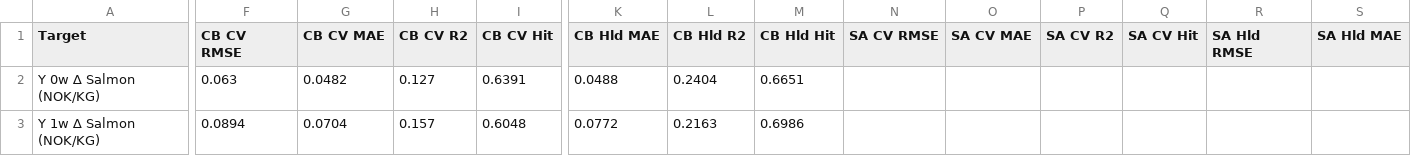
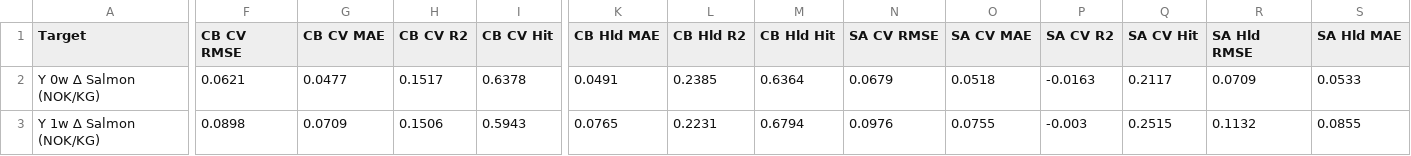
Before and after one commit to S2310053/Laks, a CSV file: Results/model_comparison_summary.csv, drawn as a sheet; only a part is shown, gaps mark what is left out; the diff covers the shown part only; the diff names each change by its address in the sheet, - before the commit and + after, or states it on an @@ line.

```diff
--- a/Results/model_comparison_summary.csv
+++ b/Results/model_comparison_summary.csv
-F2 (CB CV RMSE): 0.063
+F2 (CB CV RMSE): 0.0621
-G2 (CB CV MAE): 0.0482
+G2 (CB CV MAE): 0.0477
-H2 (CB CV R2): 0.127
+H2 (CB CV R2): 0.1517
-I2 (CB CV Hit): 0.6391
+I2 (CB CV Hit): 0.6378
-K2 (CB Hld MAE): 0.0488
+K2 (CB Hld MAE): 0.0491
-L2 (CB Hld R2): 0.2404
+L2 (CB Hld R2): 0.2385
-M2 (CB Hld Hit): 0.6651
+M2 (CB Hld Hit): 0.6364
-N2 (SA CV RMSE): (empty)
+N2 (SA CV RMSE): 0.0679
-O2 (SA CV MAE): (empty)
+O2 (SA CV MAE): 0.0518
-P2 (SA CV R2): (empty)
+P2 (SA CV R2): -0.0163
-Q2 (SA CV Hit): (empty)
+Q2 (SA CV Hit): 0.2117
-R2 (SA Hld RMSE): (empty)
+R2 (SA Hld RMSE): 0.0709
-S2 (SA Hld MAE): (empty)
+S2 (SA Hld MAE): 0.0533
-F3 (CB CV RMSE): 0.0894
+F3 (CB CV RMSE): 0.0898
-G3 (CB CV MAE): 0.0704
+G3 (CB CV MAE): 0.0709
-H3 (CB CV R2): 0.157
+H3 (CB CV R2): 0.1506
-I3 (CB CV Hit): 0.6048
+I3 (CB CV Hit): 0.5943
-K3 (CB Hld MAE): 0.0772
+K3 (CB Hld MAE): 0.0765
-L3 (CB Hld R2): 0.2163
+L3 (CB Hld R2): 0.2231
-M3 (CB Hld Hit): 0.6986
+M3 (CB Hld Hit): 0.6794
-N3 (SA CV RMSE): (empty)
+N3 (SA CV RMSE): 0.0976
-O3 (SA CV MAE): (empty)
+O3 (SA CV MAE): 0.0755
-P3 (SA CV R2): (empty)
+P3 (SA CV R2): -0.003
-Q3 (SA CV Hit): (empty)
+Q3 (SA CV Hit): 0.2515
-R3 (SA Hld RMSE): (empty)
+R3 (SA Hld RMSE): 0.1132
-S3 (SA Hld MAE): (empty)
+S3 (SA Hld MAE): 0.0855
```
Also changed, not shown: 83 edited cells elsewhere in this file, 8 other files.
